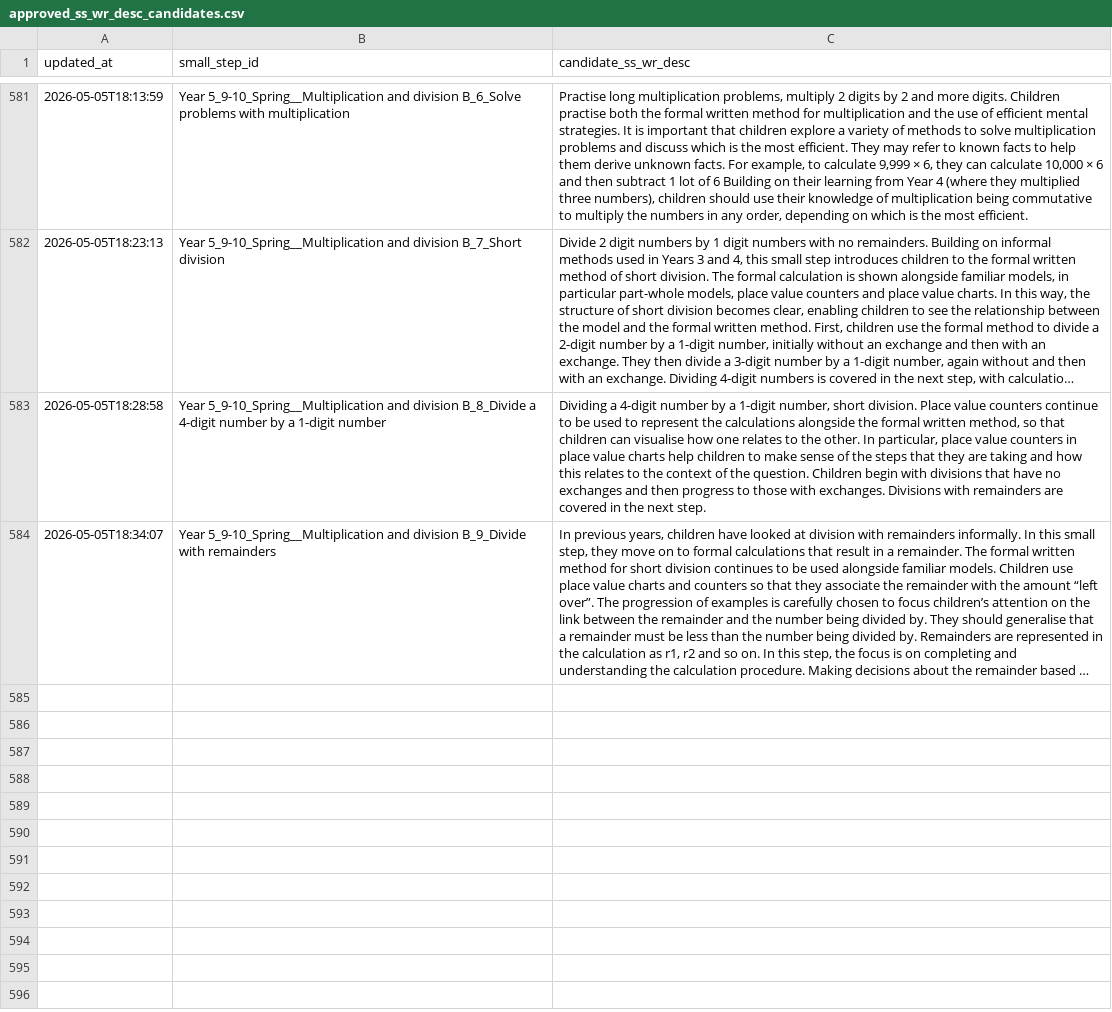
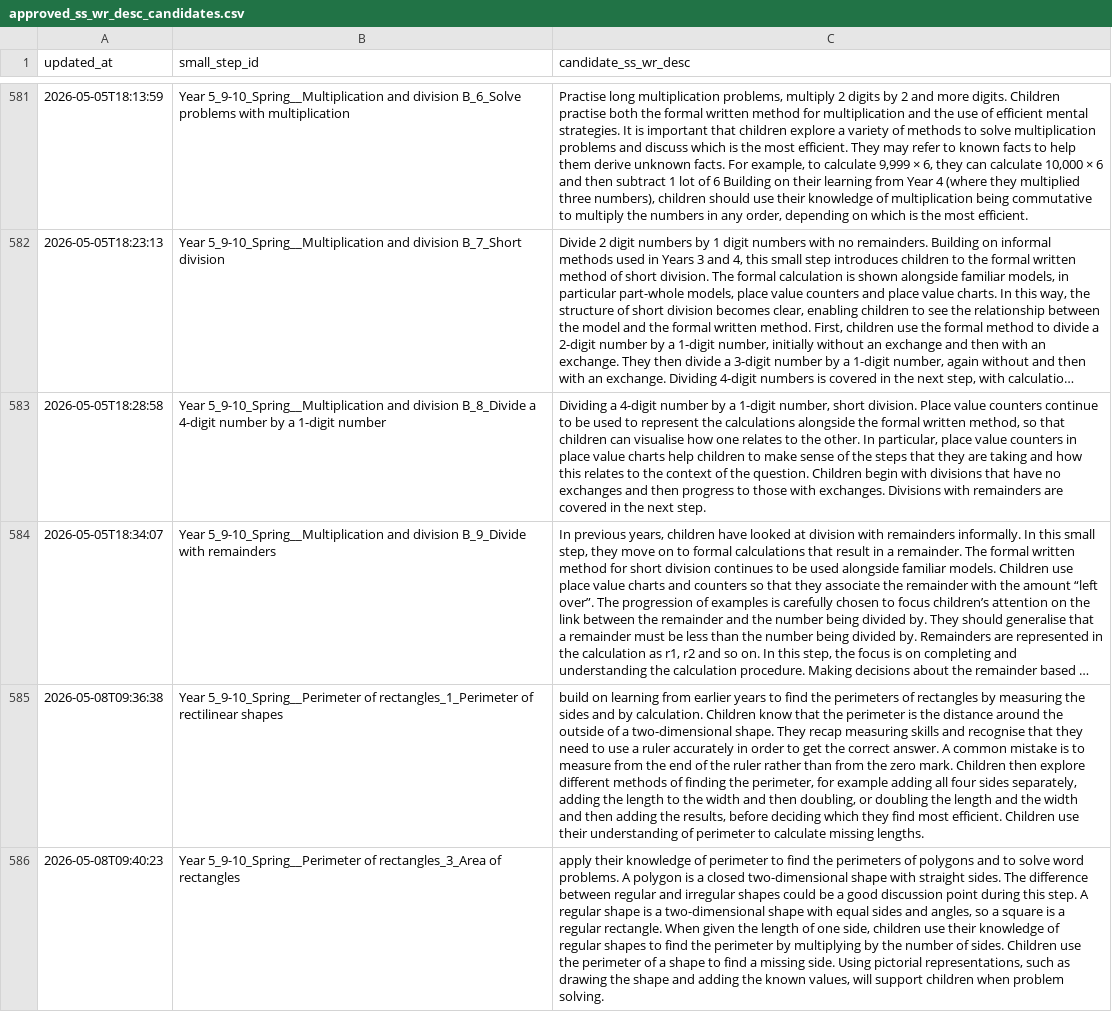
Before and after one commit to johnbrown-png/flipper-lite, a CSV file: qa/approved_ss_wr_desc_candidates.csv, drawn as a sheet; only a part is shown, gaps mark what is left out; long unchanged cells end in …; the diff names each change by its address in the sheet, - before the commit and + after, or states it on an @@ line.

```diff
--- a/qa/approved_ss_wr_desc_candidates.csv
+++ b/qa/approved_ss_wr_desc_candidates.csv
+row 585: 2026-05-08T09:36:38 | Year 5_9-10_Spring__Perimeter of rectangles_1_Perimeter of rectilinear shapes | build on learning from earlier years to find the perimeters of rectangles by measuring the sides and by calculation. Children know that the perimeter is the distance around the outside of a two-dimensional shape. They recap measuring skills and recognise that they need to use a ruler accurately in order to get the correct answer. A common mistake is to measure from the end of the ruler rather than from the zero mark. Children then explore different methods of finding the perimeter, for example adding all four sides separately, adding the length to the width and then doubling, or doubling the length and the width and then adding the results, before deciding which they find most efficient. Children use their understanding of perimeter to calculate missing lengths.
+row 586: 2026-05-08T09:40:23 | Year 5_9-10_Spring__Perimeter of rectangles_3_Area of rectangles | apply their knowledge of perimeter to find the perimeters of polygons and to solve word problems. A polygon is a closed two-dimensional shape with straight sides. The difference between regular and irregular shapes could be a good discussion point during this step. A regular shape is a two-dimensional shape with equal sides and angles, so a square is a regular rectangle. When given the length of one side, children use their knowledge of regular shapes to find the perimeter by multiplying by the number of sides. Children use the perimeter of a shape to find a missing side. Using pictorial representations, such as drawing the shape and adding the known values, will support children when problem solving.
```
Also changed, not shown: qa/dup_flagged_steps.csv, qa/manual_precomputed_overrides.csv, 29 other files.
